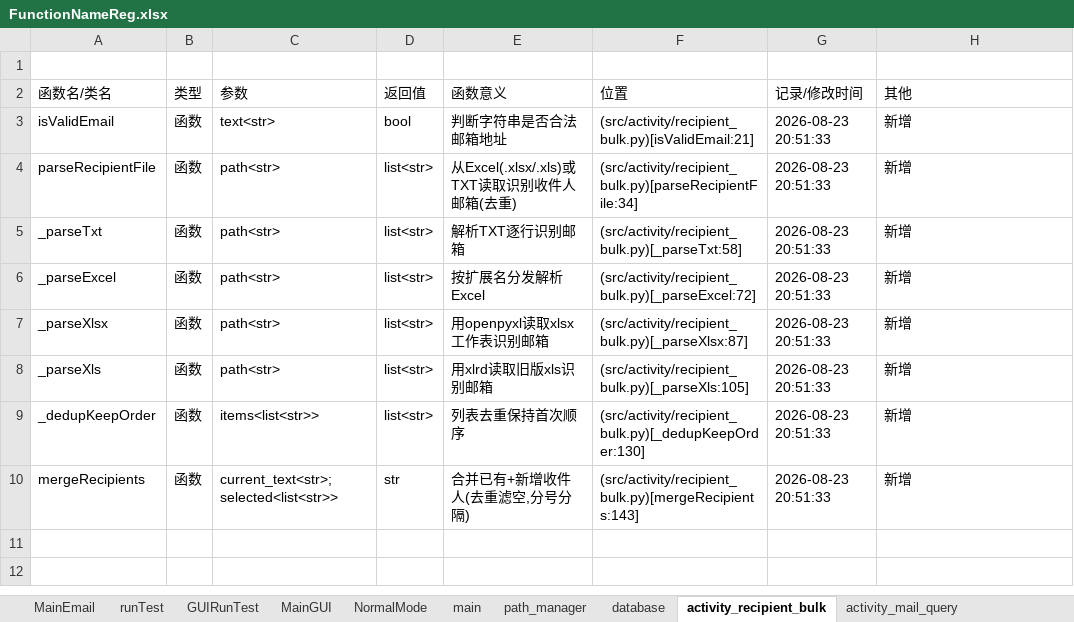
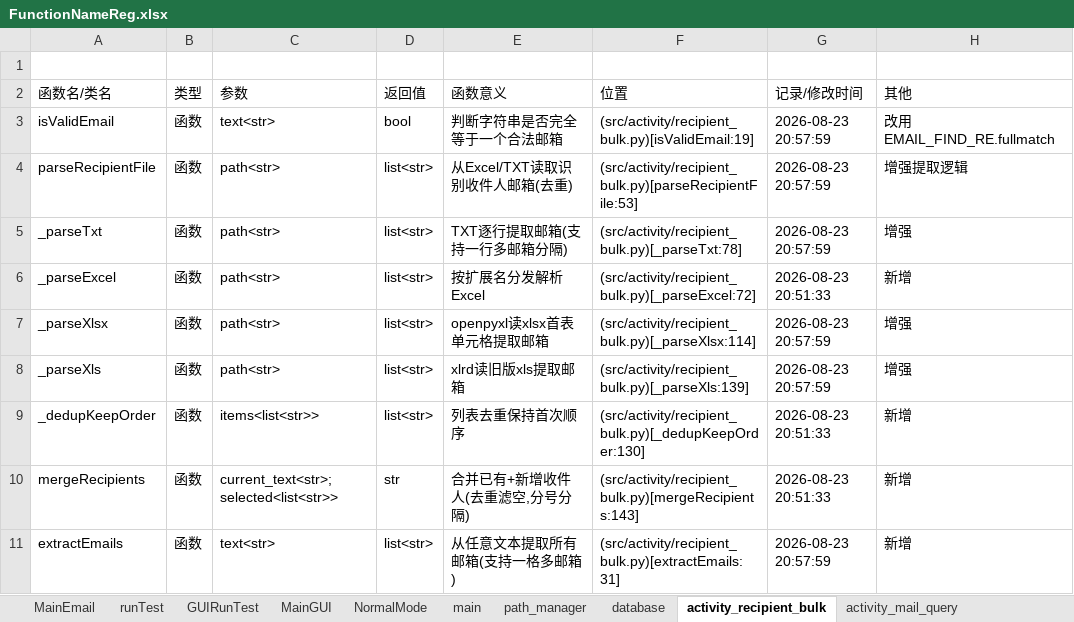
Before and after one commit to Skylf/email-helper, an Excel workbook: ProjectDescription/FunctionNameReg.xlsx, sheet activity_recipient_bulk, drawn as a sheet; values as stored, in another font and other column widths than the file's, no borders; the diff names each change by its address in the sheet, - before the commit and + after, or states it on an @@ line.

Commit message:
feat: 完善收件人批量导入检测逻辑并新增测试文件
- 检测策略: 单元格/行内任意文本提取邮箱, 支持一行多邮箱(逗号/分号/制表符分隔)
- 新增 extractEmails / isValidEmail 精确匹配
- test/ 新增 generate + 1000 封测试邮箱(TXT+XLSX)用于验证

```diff
--- a/ProjectDescription/FunctionNameReg.xlsx (sheet activity_recipient_bulk)
+++ b/ProjectDescription/FunctionNameReg.xlsx (sheet activity_recipient_bulk)
-E3 (函数意义): 判断字符串是否合法邮箱地址
+E3 (函数意义): 判断字符串是否完全等于一个合法邮箱
-F3 (位置): (src/activity/recipient_bulk.py)[isValidEmail:21]
+F3 (位置): (src/activity/recipient_bulk.py)[isValidEmail:19]
-G3:G5 (记录/修改时间): 2026-08-23 20:51:33
+G3:G5 (记录/修改时间): 2026-08-23 20:57:59
-H3 (其他): 新增
+H3 (其他): 改用EMAIL_FIND_RE.fullmatch
-E4 (函数意义): 从Excel(.xlsx/.xls)或TXT读取识别收件人邮箱(去重)
+E4 (函数意义): 从Excel/TXT读取识别收件人邮箱(去重)
-F4 (位置): (src/activity/recipient_bulk.py)[parseRecipientFile:34]
+F4 (位置): (src/activity/recipient_bulk.py)[parseRecipientFile:53]
-H4 (其他): 新增
+H4 (其他): 增强提取逻辑
-E5 (函数意义): 解析TXT逐行识别邮箱
+E5 (函数意义): TXT逐行提取邮箱(支持一行多邮箱分隔)
-F5 (位置): (src/activity/recipient_bulk.py)[_parseTxt:58]
+F5 (位置): (src/activity/recipient_bulk.py)[_parseTxt:78]
-H5 (其他): 新增
+H5 (其他): 增强
-E7 (函数意义): 用openpyxl读取xlsx工作表识别邮箱
+E7 (函数意义): openpyxl读xlsx首表单元格提取邮箱
-F7 (位置): (src/activity/recipient_bulk.py)[_parseXlsx:87]
+F7 (位置): (src/activity/recipient_bulk.py)[_parseXlsx:114]
-G7:G8 (记录/修改时间): 2026-08-23 20:51:33
+G7:G8 (记录/修改时间): 2026-08-23 20:57:59
-H7:H8 (其他): 新增
+H7:H8 (其他): 增强
-E8 (函数意义): 用xlrd读取旧版xls识别邮箱
+E8 (函数意义): xlrd读旧版xls提取邮箱
-F8 (位置): (src/activity/recipient_bulk.py)[_parseXls:105]
+F8 (位置): (src/activity/recipient_bulk.py)[_parseXls:139]
+row 11: extractEmails | 函数 | text<str> | list<str> | 从任意文本提取所有邮箱(支持一格多邮箱) | (src/activity/recipient_bulk.py)[extractEmails:31] | 2026-08-23 20:57:59 | 新增
```
Also changed, not shown: 4 other files.
